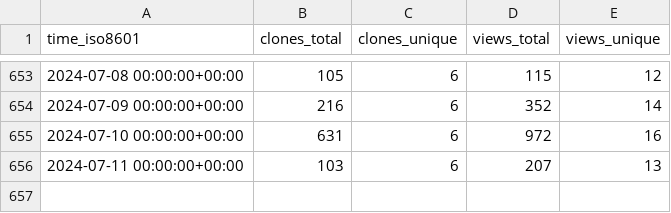
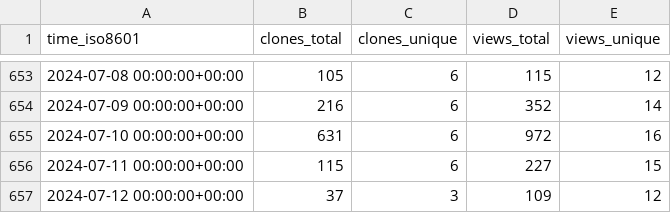
Before and after one commit to dylansdaniels/hnn_tracking_test, a CSV file: jonescompneurolab/hnn-core/ghrs-data/views_clones_aggregate.csv, drawn as a sheet; only a part is shown, gaps mark what is left out.

```diff
--- a/jonescompneurolab/hnn-core/ghrs-data/views_clones_aggregate.csv
+++ b/jonescompneurolab/hnn-core/ghrs-data/views_clones_aggregate.csv
@@ -655,2 +655,3 @@ time_iso8601,clones_total,clones_unique,views_total,views_unique
 2024-07-10 00:00:00+00:00,631,6,972,16
-2024-07-11 00:00:00+00:00,103,6,207,13
+2024-07-11 00:00:00+00:00,115,6,227,15
+2024-07-12 00:00:00+00:00,37,3,109,12
```
Also changed, not shown: 1 other file.
